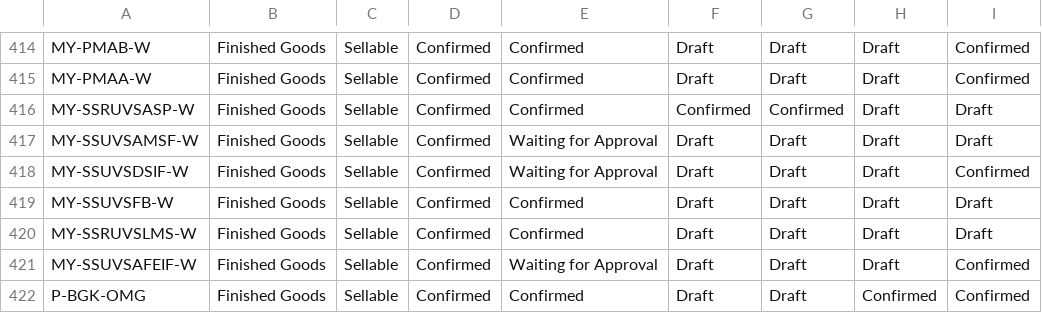
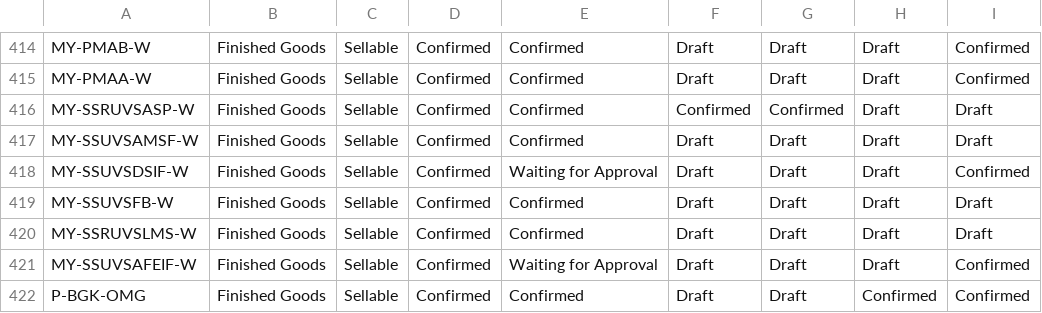
Before and after one commit to adminppl/Files, a CSV file: PARAGON/FM/FG Sellable Tertake Out.csv, drawn as a sheet; only a part is shown, gaps mark what is left out.

```diff
--- a/PARAGON/FM/FG Sellable Tertake Out.csv
+++ b/PARAGON/FM/FG Sellable Tertake Out.csv
@@ -416,3 +416,3 @@
 "MY-SSRUVSASP-W","Finished Goods","Sellable","Confirmed","Confirmed","Confirmed","Confirmed","Draft","Draft"
-"MY-SSUVSAMSF-W","Finished Goods","Sellable","Confirmed","Waiting for Approval","Draft","Draft","Draft","Draft"
+"MY-SSUVSAMSF-W","Finished Goods","Sellable","Confirmed","Confirmed","Draft","Draft","Draft","Draft"
 "MY-SSUVSDSIF-W","Finished Goods","Sellable","Confirmed","Waiting for Approval","Draft","Draft","Draft","Confirmed"
```
Also changed, not shown: PARAGON/FM/RM & PM Tertake Out.csv.
